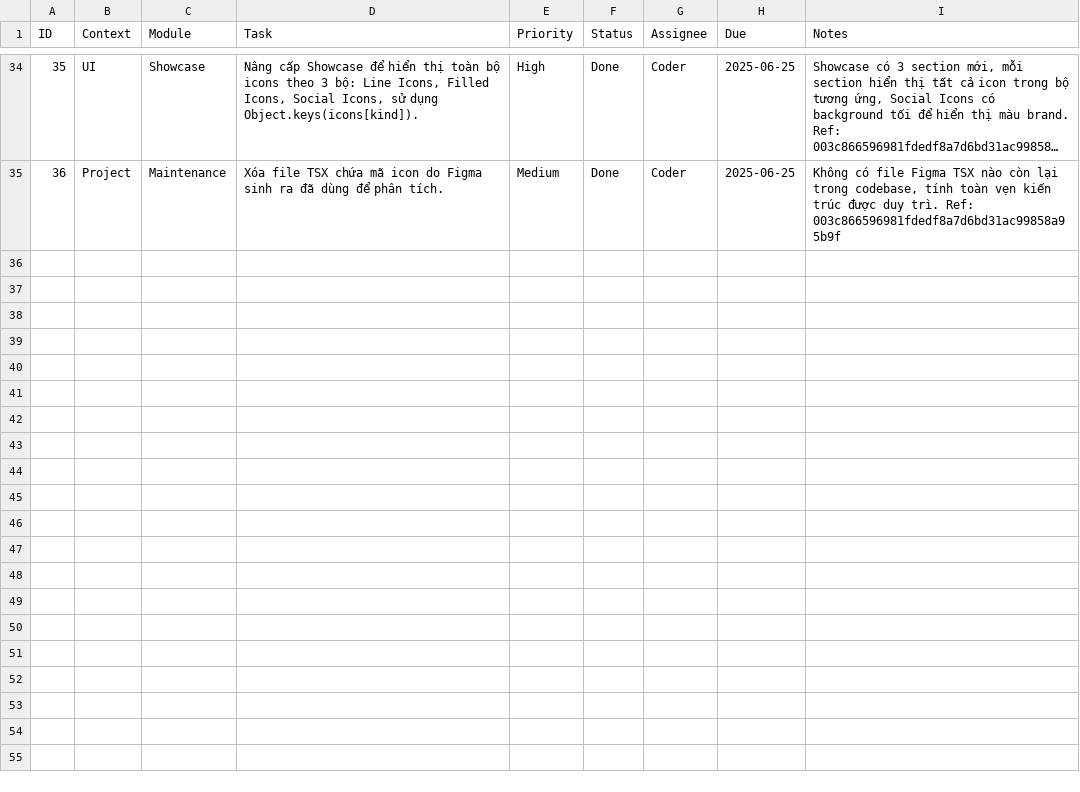
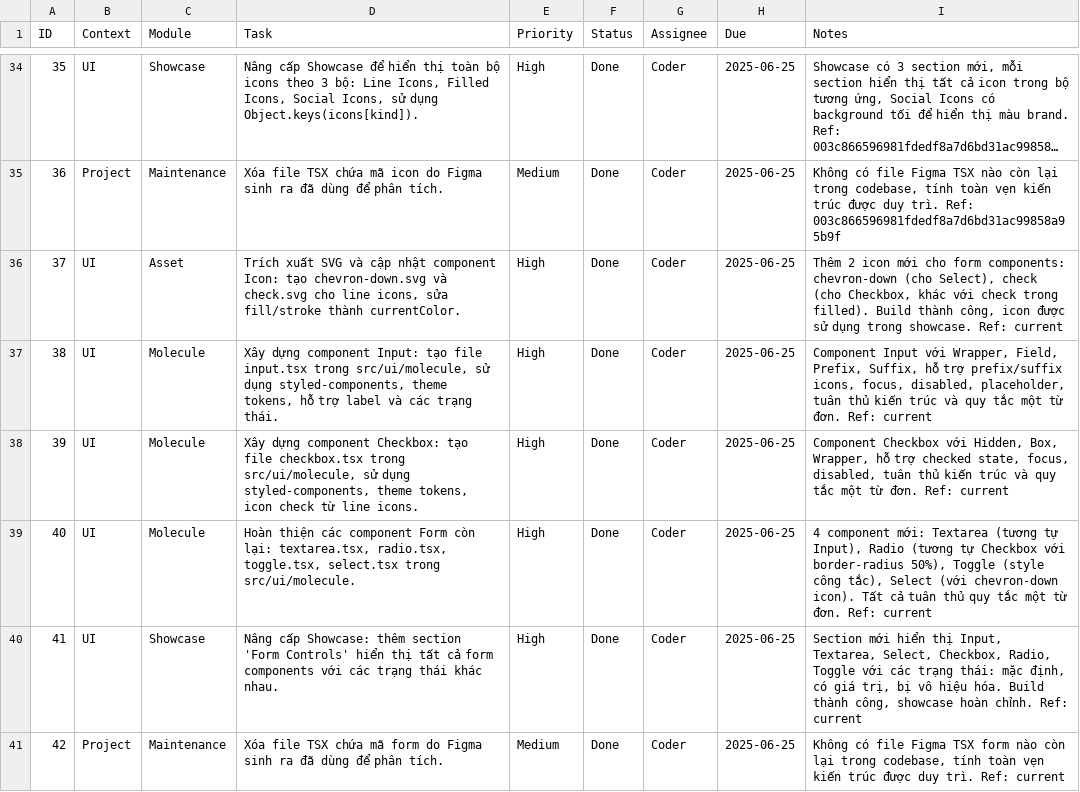
Before and after one commit to hoduyquocbao/languageui, a CSV file: todo.csv, drawn as a sheet; only a part is shown, gaps mark what is left out; long unchanged cells end in ….

Commit message:
feat: hoàn thiện Form Molecule layer với 6 components
- Thêm icon mới: chevron-down, check cho line icons
- Xây dựng 6 form components: Input, Textarea, Select, Checkbox, Radio, Toggle
- Nâng cấp showcase với section Form Controls đầy đủ
- Sử dụng Node từ @/adapter thay vì ReactNode
- Tuân thủ quy tắc một từ đơn tiếng Anh
- Build thành công, code sạch, kiến trúc hoàn chỉnh

Ref: TODO-037 đến TODO-042

```diff
--- a/todo.csv
+++ b/todo.csv
@@ -35 +35,7 @@ ID,Context,Module,Task,Priority,Status,Assignee,Due,Notes
 36,Project,Maintenance,"Xóa file TSX chứa mã icon do Figma sinh ra đã dùng để phân tích.",Medium,Done,Coder,2025-06-25,"Không có file Figma TSX nào còn lại trong codebase, tính toàn vẹn kiến trúc được duy trì. Ref: 003c866596981fdedf8a7d6bd31ac99858a95b9f"
+37,UI,Asset,"Trích xuất SVG và cập nhật component Icon: tạo chevron-down.svg và check.svg cho line icons, sửa fill/stroke thành currentColor.",High,Done,Coder,2025-06-25,"Thêm 2 icon mới cho form components: chevron-down (cho Select), check (cho Checkbox, khác với check trong filled). Build thành công, icon được sử dụng trong showcase. Ref: current"
+38,UI,Molecule,"Xây dựng component Input: tạo file input.tsx trong src/ui/molecule, sử dụng styled-components, theme tokens, hỗ trợ label và các trạng thái.",High,Done,Coder,2025-06-25,"Component Input với Wrapper, Field, Prefix, Suffix, hỗ trợ prefix/suffix icons, focus, disabled, placeholder, tuân thủ kiến trúc và quy tắc một từ đơn. Ref: current"
+39,UI,Molecule,"Xây dựng component Checkbox: tạo file checkbox.tsx trong src/ui/molecule, sử dụng styled-components, theme tokens, icon check từ line icons.",High,Done,Coder,2025-06-25,"Component Checkbox với Hidden, Box, Wrapper, hỗ trợ checked state, focus, disabled, tuân thủ kiến trúc và quy tắc một từ đơn. Ref: current"
+40,UI,Molecule,"Hoàn thiện các component Form còn lại: textarea.tsx, radio.tsx, toggle.tsx, select.tsx trong src/ui/molecule.",High,Done,Coder,2025-06-25,"4 component mới: Textarea (tương tự Input), Radio (tương tự Checkbox với border-radius 50%), Toggle (style công tắc), Select (với chevron-down icon). Tất cả tuân thủ quy tắc một từ đơn. Ref: current"
+41,UI,Showcase,"Nâng cấp Showcase: thêm section 'Form Controls' hiển thị tất cả form components với các trạng thái khác nhau.",High,Done,Coder,2025-06-25,"Section mới hiển thị Input, Textarea, Select, Checkbox, Radio, Toggle với các trạng thái: mặc định, có giá trị, bị vô hiệu hóa. Build thành công, showcase hoàn chỉnh. Ref: current"
+42,Project,Maintenance,"Xóa file TSX chứa mã form do Figma sinh ra đã dùng để phân tích.",Medium,Done,Coder,2025-06-25,"Không có file Figma TSX form nào còn lại trong codebase, tính toàn vẹn kiến trúc được duy trì. Ref: current"
```
Also changed, not shown: architecture.csv, memories.csv, 11 other files.
